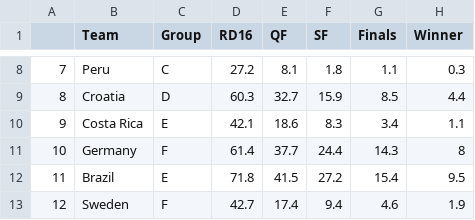
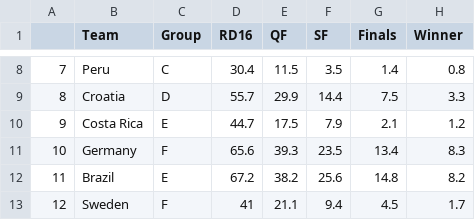
Before and after one commit to powellae/WorldCupPrediction, a CSV file: RShinyApp/WC2018.csv, drawn as a sheet; only a part is shown, gaps mark what is left out; the diff covers the shown part only.

```diff
--- a/RShinyApp/WC2018.csv
+++ b/RShinyApp/WC2018.csv
@@ -8,6 +8,6 @@
-"7","Peru","C",27.2,8.1,1.8,1.1,0.3
-"8","Croatia","D",60.3,32.7,15.9,8.5,4.4
-"9","Costa Rica","E",42.1,18.6,8.3,3.4,1.1
-"10","Germany","F",61.4,37.7,24.4,14.3,8
-"11","Brazil","E",71.8,41.5,27.2,15.4,9.5
-"12","Sweden","F",42.7,17.4,9.4,4.6,1.9
+"7","Peru","C",30.4,11.5,3.5,1.4,0.8
+"8","Croatia","D",55.7,29.9,14.4,7.5,3.3
+"9","Costa Rica","E",44.7,17.5,7.9,2.1,1.2
+"10","Germany","F",65.6,39.3,23.5,13.4,8.3
+"11","Brazil","E",67.2,38.2,25.6,14.8,8.2
+"12","Sweden","F",41,21.1,9.4,4.5,1.7
```
Also changed, not shown: 126 edited cells elsewhere in this file, 1 other file.
